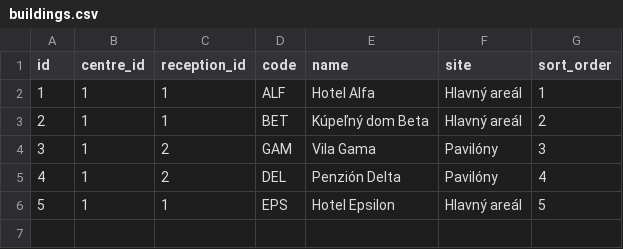
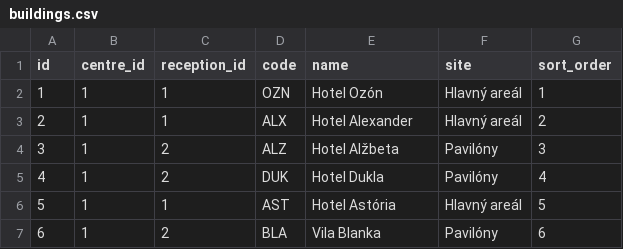
Before and after one commit to lukasbarilic/TK, a CSV file: backend/src/main/resources/demo/buildings.csv, drawn as a sheet.

```diff
--- a/backend/src/main/resources/demo/buildings.csv
+++ b/backend/src/main/resources/demo/buildings.csv
@@ -1,6 +1,7 @@
 id,centre_id,reception_id,code,name,site,sort_order
-1,1,1,ALF,Hotel Alfa,Hlavný areál,1
-2,1,1,BET,Kúpeľný dom Beta,Hlavný areál,2
-3,1,2,GAM,Vila Gama,Pavilóny,3
-4,1,2,DEL,Penzión Delta,Pavilóny,4
-5,1,1,EPS,Hotel Epsilon,Hlavný areál,5
+1,1,1,OZN,Hotel Ozón,Hlavný areál,1
+2,1,1,ALX,Hotel Alexander,Hlavný areál,2
+3,1,2,ALZ,Hotel Alžbeta,Pavilóny,3
+4,1,2,DUK,Hotel Dukla,Pavilóny,4
+5,1,1,AST,Hotel Astória,Hlavný areál,5
+6,1,2,BLA,Vila Blanka,Pavilóny,6
```
Also changed, not shown: backend/src/main/resources/demo/room_blocks.csv, backend/src/main/resources/demo/stays.csv, 8 other files.
